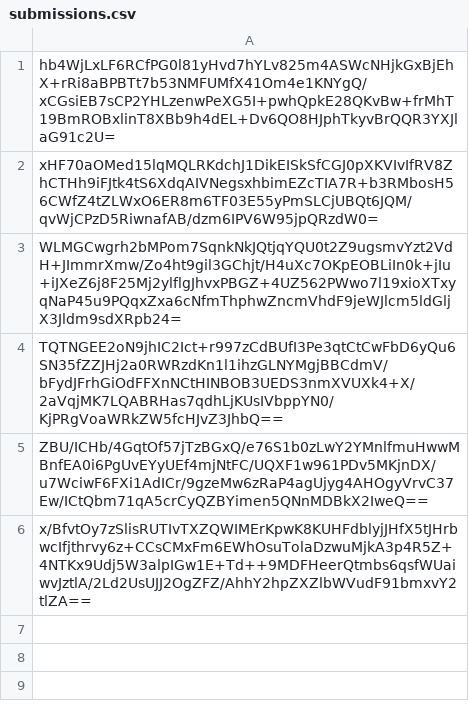
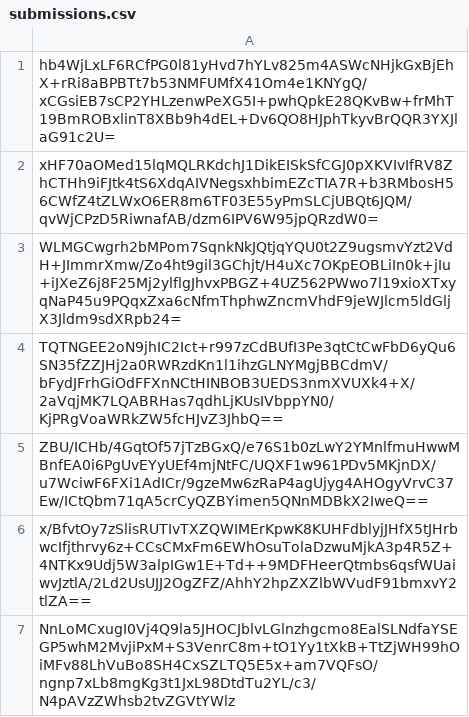
Before and after one commit to pwn2winctf/2017submissions, a CSV file: b/698/814c27a775ef9e4f98299553f3c7d9a3a16c90cd1e3247752986d65a8bb3/submissions.csv, drawn as a sheet; the diff names each change by its address in the sheet, - before the commit and + after, or states it on an @@ line.

Commit message:
Proof: found flag for sehlokodemais

```diff
--- a/b/698/814c27a775ef9e4f98299553f3c7d9a3a16c90cd1e3247752986d65a8bb3/submissions.csv
+++ b/b/698/814c27a775ef9e4f98299553f3c7d9a3a16c90cd1e3247752986d65a8bb3/submissions.csv
+row 7: NnLoMCxugI0Vj4Q9la5JHOCJblvLGlnzhgcmo8EalSLNdfaYSEGP5whM2MvjiPxM+S3VenrC8m+tO1Yy1tXkB+TtZjWH99hOiMFv88LhVuBo8SH4CxSZLTQ5E5x+am7VQFsO/ngnp7xLb8mgKg3t1JxL98DtdTu2YL/c3/N4pAVzZWhsb2tvZGVtYWlz
```
